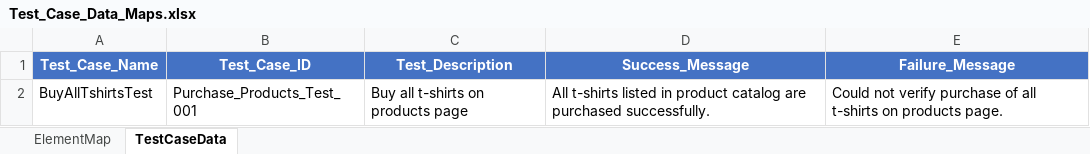
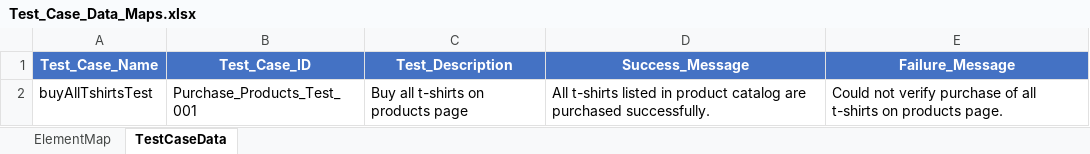
Before and after one commit to tmarathe-eng/UIAutomation, an Excel workbook: target/test-classes/Test_Case_Data_Maps.xlsx, sheet TestCaseData, drawn as a sheet; values as stored, in another font and other column widths than the file's, no borders; the diff names each change by its address in the sheet, - before the commit and + after, or states it on an @@ line.

```diff
--- a/target/test-classes/Test_Case_Data_Maps.xlsx (sheet TestCaseData)
+++ b/target/test-classes/Test_Case_Data_Maps.xlsx (sheet TestCaseData)
-A2 (Test_Case_Name): BuyAllTshirtsTest
+A2 (Test_Case_Name): buyAllTshirtsTest
```
Also changed, not shown: sheet ElementMap, 57 other files.
